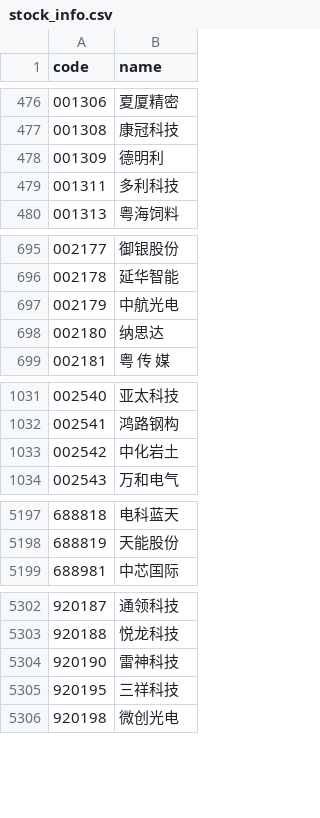
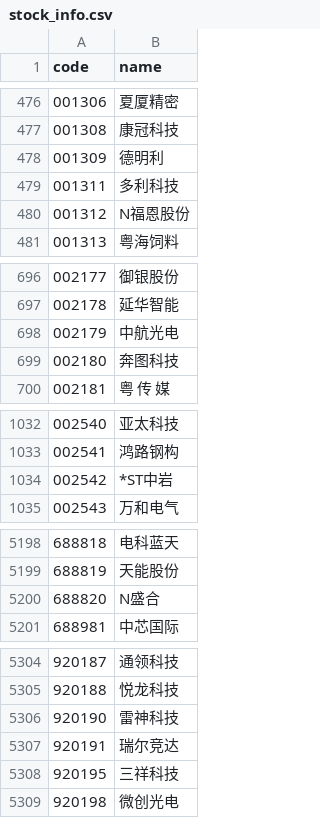
Before and after one commit to ninasaul/stocks-analysis, a CSV file: apps/api/data/stock_info.csv, drawn as a sheet; only a part is shown, gaps mark what is left out; the diff covers the shown part only.

```diff
--- a/apps/api/data/stock_info.csv
+++ b/apps/api/data/stock_info.csv
@@ -479,2 +479,3 @@ code,name
 001311,多利科技
+001312,N福恩股份
 001313,粤海饲料
@@ -697,3 +698,3 @@ code,name
 002179,中航光电
-002180,纳思达
+002180,奔图科技
 002181,粤 传 媒
@@ -1032,3 +1033,3 @@ code,name
 002541,鸿路钢构
-002542,中化岩土
+002542,*ST中岩
 002543,万和电气
@@ -5198,2 +5199,3 @@ code,name
 688819,天能股份
+688820,N盛合
 688981,中芯国际
@@ -5304,2 +5306,3 @@ code,name
 920190,雷神科技
+920191,瑞尔竞达
 920195,三祥科技
```
Also changed, not shown: 12 edited cells elsewhere in this file, apps/api/data/concept_info.csv, apps/api/data/industry_info.csv, 27 other files.
